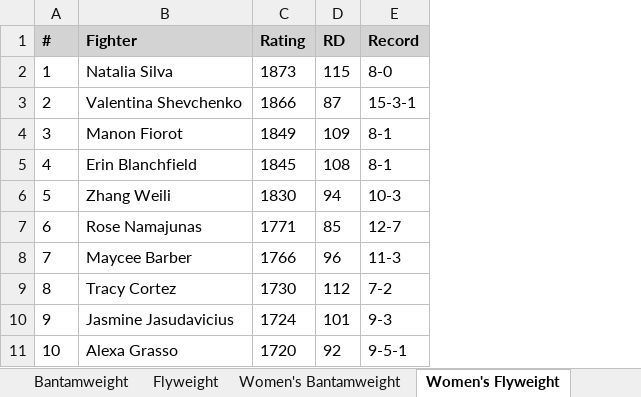
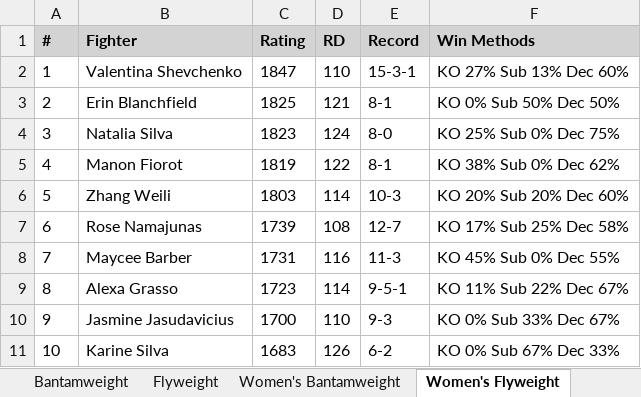
Before and after one commit to gdsakelaris/new-ufc-model, an Excel workbook: Glicko2_Predictions.xlsx, sheet Women's Flyweight, drawn as a sheet; only a part is shown; values as stored, in another font and other column widths than the file's, no borders; the diff covers the shown part only; the diff names each change by its address in the sheet, - before the commit and + after, or states it on an @@ line.

```diff
--- a/Glicko2_Predictions.xlsx (sheet Women's Flyweight)
+++ b/Glicko2_Predictions.xlsx (sheet Women's Flyweight)
+column F (Win Methods), rows 2-11: KO 27% Sub 13% Dec 60% | KO 0% Sub 50% Dec 50% | KO 25% Sub 0% Dec 75% | KO 38% Sub 0% Dec 62% | KO 20% Sub 20% Dec 60% | KO 17% Sub 25% Dec 58% | KO 45% Sub 0% Dec 55% | KO 11% Sub 22% Dec 67% | KO 0% Sub 33% Dec 67% | KO 0% Sub 67% Dec 33%
-B2 (Fighter): Natalia Silva
+B2 (Fighter): Valentina Shevchenko
-C2 (Rating): 1873
+C2 (Rating): 1847
-D2 (RD): 115
+D2 (RD): 110
-E2 (Record): 8-0
+E2 (Record): 15-3-1
-B3 (Fighter): Valentina Shevchenko
+B3 (Fighter): Erin Blanchfield
-C3 (Rating): 1866
+C3 (Rating): 1825
-D3 (RD): 87
+D3 (RD): 121
-E3 (Record): 15-3-1
+E3 (Record): 8-1
-B4 (Fighter): Manon Fiorot
+B4 (Fighter): Natalia Silva
-C4 (Rating): 1849
+C4 (Rating): 1823
-D4 (RD): 109
+D4 (RD): 124
-E4 (Record): 8-1
+E4 (Record): 8-0
-B5 (Fighter): Erin Blanchfield
+B5 (Fighter): Manon Fiorot
-C5 (Rating): 1845
+C5 (Rating): 1819
-D5 (RD): 108
+D5 (RD): 122
-C6 (Rating): 1830
+C6 (Rating): 1803
-D6 (RD): 94
+D6 (RD): 114
-C7 (Rating): 1771
+C7 (Rating): 1739
-D7 (RD): 85
+D7 (RD): 108
-C8 (Rating): 1766
+C8 (Rating): 1731
-D8 (RD): 96
+D8 (RD): 116
-B9 (Fighter): Tracy Cortez
+B9 (Fighter): Alexa Grasso
-C9 (Rating): 1730
+C9 (Rating): 1723
-D9 (RD): 112
+D9 (RD): 114
-E9 (Record): 7-2
+E9 (Record): 9-5-1
-C10 (Rating): 1724
+C10 (Rating): 1700
-D10 (RD): 101
+D10 (RD): 110
-B11 (Fighter): Alexa Grasso
+B11 (Fighter): Karine Silva
-C11 (Rating): 1720
+C11 (Rating): 1683
-D11 (RD): 92
+D11 (RD): 126
-E11 (Record): 9-5-1
+E11 (Record): 6-2
```
Also changed, not shown: 56 edited cells elsewhere in this sheet, sheet Women's Bantamweight, sheet Bantamweight, sheet Women's Strawweight, sheet Lightweight, sheet Middleweight, sheet Featherweight, 5 more sheets, 6 other files.
